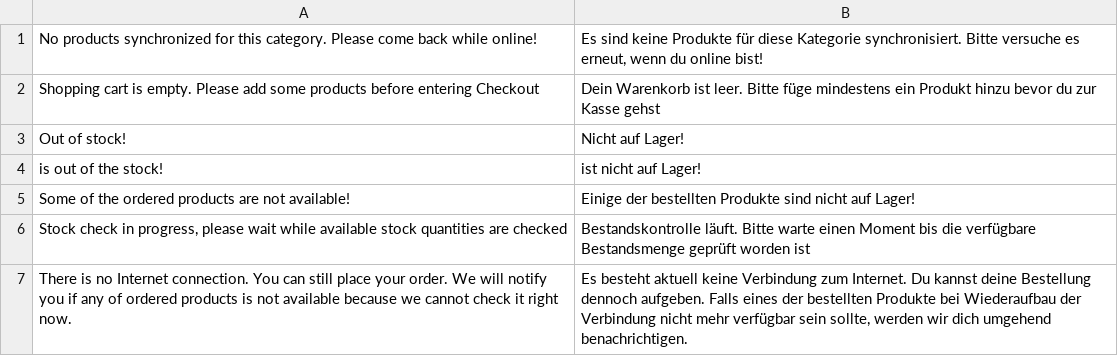
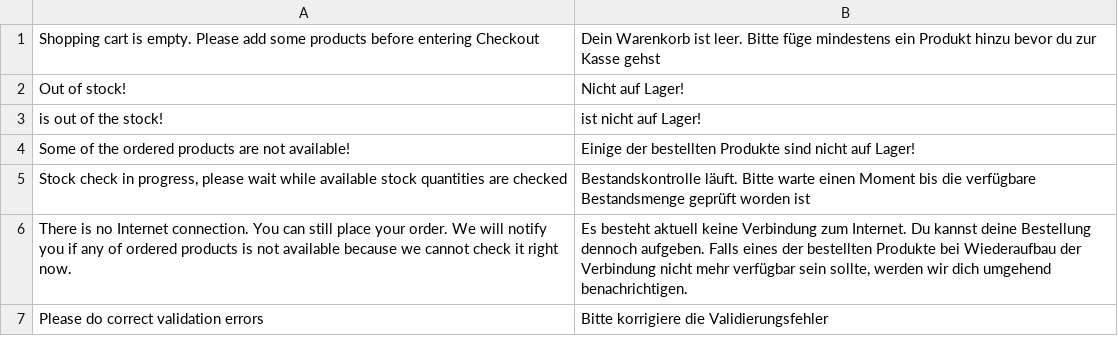
Before and after one commit to vuestorefront/vue-storefront, a CSV file: src/themes/default/resource/i18n/de-DE.csv, drawn as a sheet; only a part is shown; the shorter side is filled out with more unchanged rows.

```diff
--- a/src/themes/default/resource/i18n/de-DE.csv
+++ b/src/themes/default/resource/i18n/de-DE.csv
@@ -1,2 +1 @@
-"No products synchronized for this category. Please come back while online!","Es sind keine Produkte für diese Kategorie synchronisiert. Bitte versuche es erneut, wenn du online bist!"
 "Shopping cart is empty. Please add some products before entering Checkout","Dein Warenkorb ist leer. Bitte füge mindestens ein Produkt hinzu bevor du zur Kasse gehst"
```
Also changed, not shown: src/themes/default/resource/i18n/es-ES.csv, src/themes/default/resource/i18n/jp-JP.csv, 7 other files.
